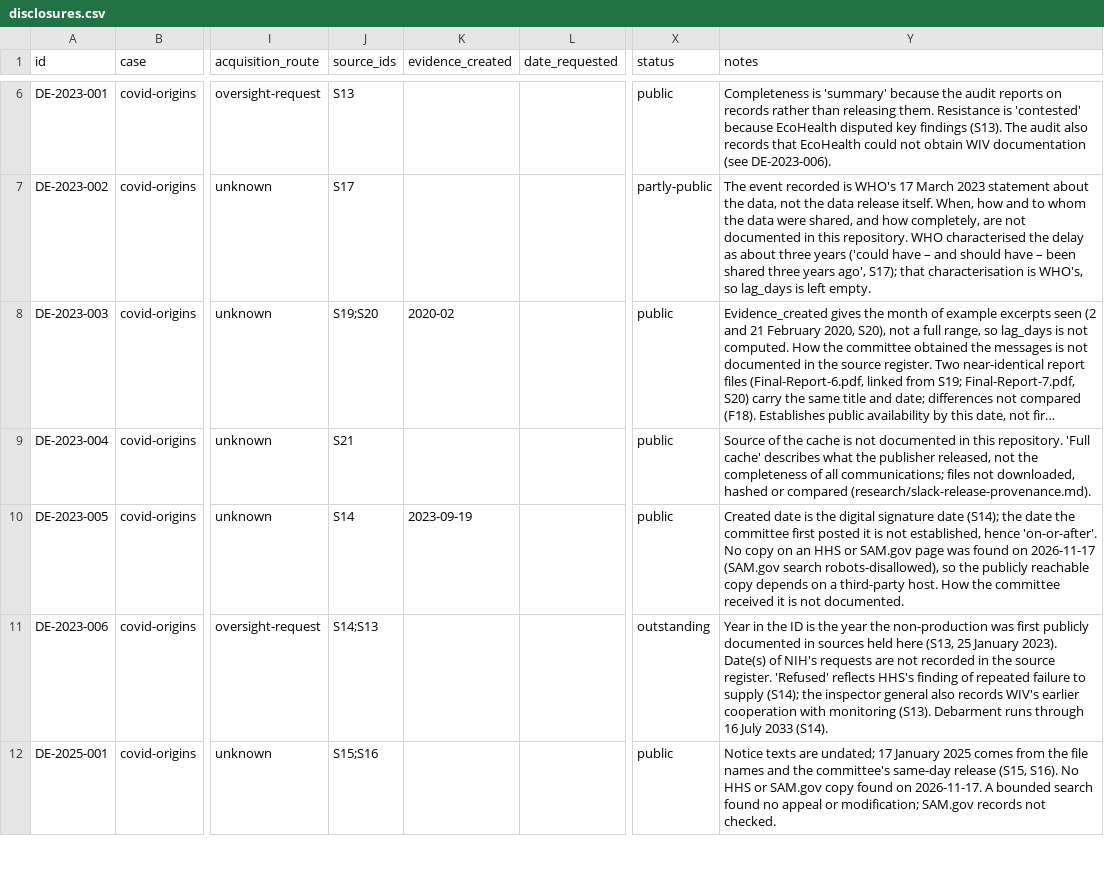
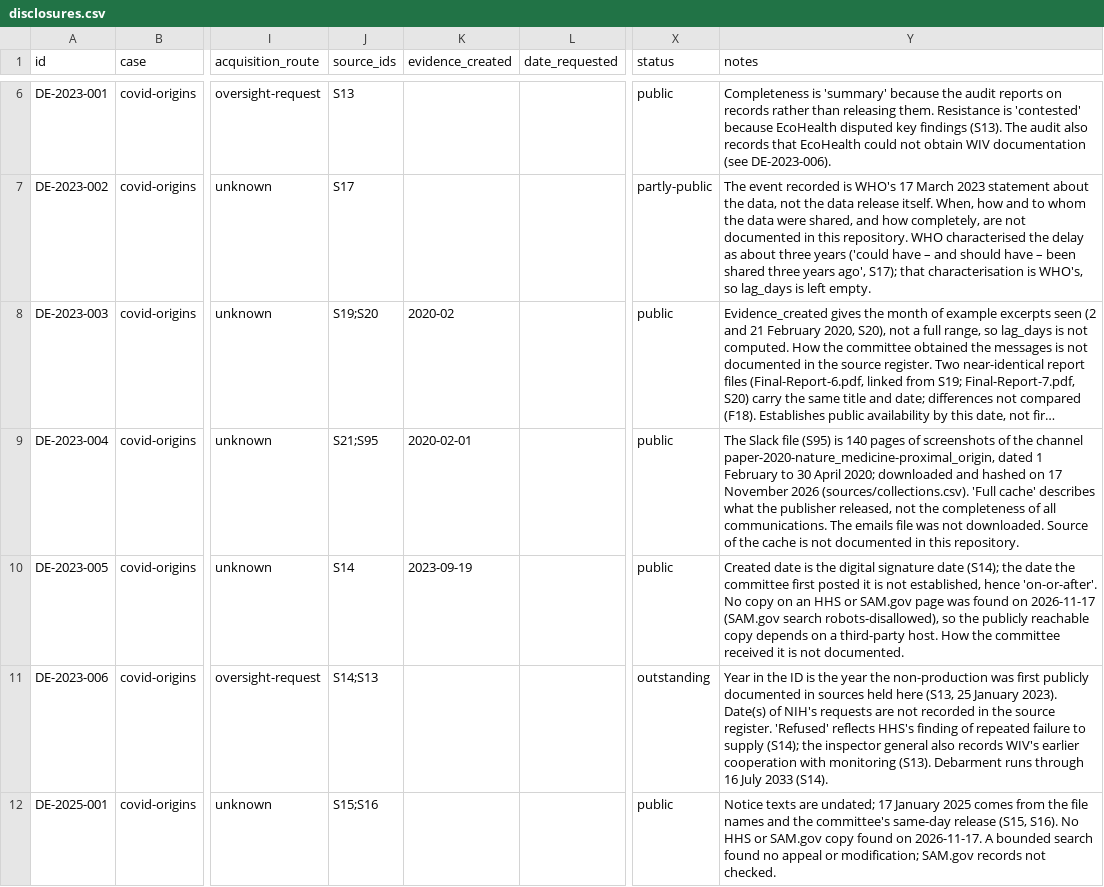
Before and after one commit to michielbdejong/wuhan-transparency-project, a CSV file: cases/covid-origins/disclosures.csv, drawn as a sheet; only a part is shown, gaps mark what is left out; long unchanged cells end in …; the diff covers the shown part only; the diff names each change by its address in the sheet, - before the commit and + after, or states it on an @@ line.

```diff
--- a/cases/covid-origins/disclosures.csv
+++ b/cases/covid-origins/disclosures.csv
-J9 (source_ids): S21
+J9 (source_ids): S21;S95
-K9 (evidence_created): (empty)
+K9 (evidence_created): 2020-02-01
-Y9 (notes): Source of the cache is not documented in this repository. 'Full cache' describes what the publisher released, not the completeness of all communications; files not downloaded, hashed or compared (research/slack-release-provenance.md).
+Y9 (notes): The Slack file (S95) is 140 pages of screenshots of the channel paper-2020-nature_medicine-proximal_origin, dated 1 February to 30 April 2020; downloaded and hashed on 17 November 2026 (sources/collections.csv). 'Full cache' describes what the publisher released, not the completeness of all communications. The emails file was not downloaded. Source of the cache is not documented in this repository.
```
Also changed, not shown: 6 edited cells elsewhere in this file, cases/covid-origins/findings.csv, data/claims.csv, 9 other files.
